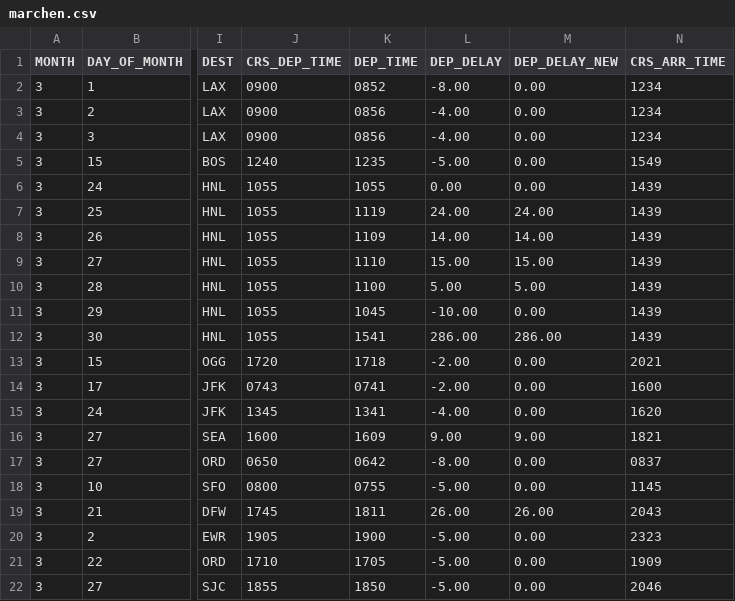
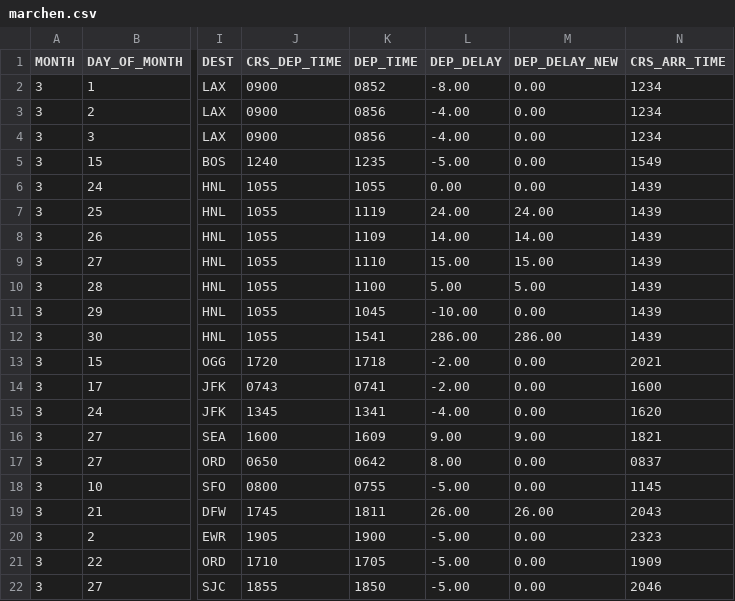
Before and after one commit to fannyalden/Information-Visualization, a CSV file: data/marchen.csv, drawn as a sheet; only a part is shown, gaps mark what is left out; the diff names each change by its address in the sheet, - before the commit and + after, or states it on an @@ line.

```diff
--- a/data/marchen.csv
+++ b/data/marchen.csv
-L17 (DEP_DELAY): -8.00
+L17 (DEP_DELAY): 8.00
```
Also changed, not shown: 4 other files.
